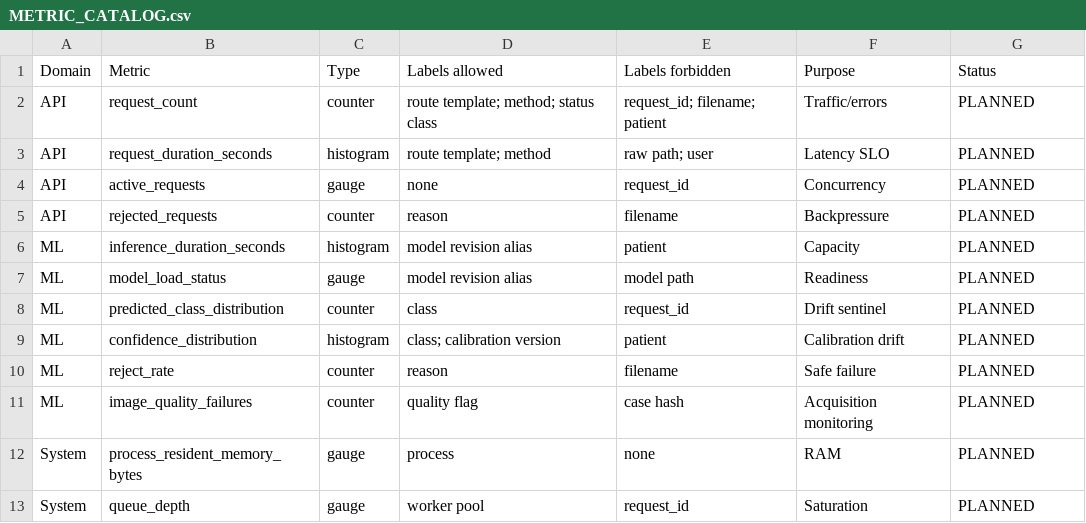
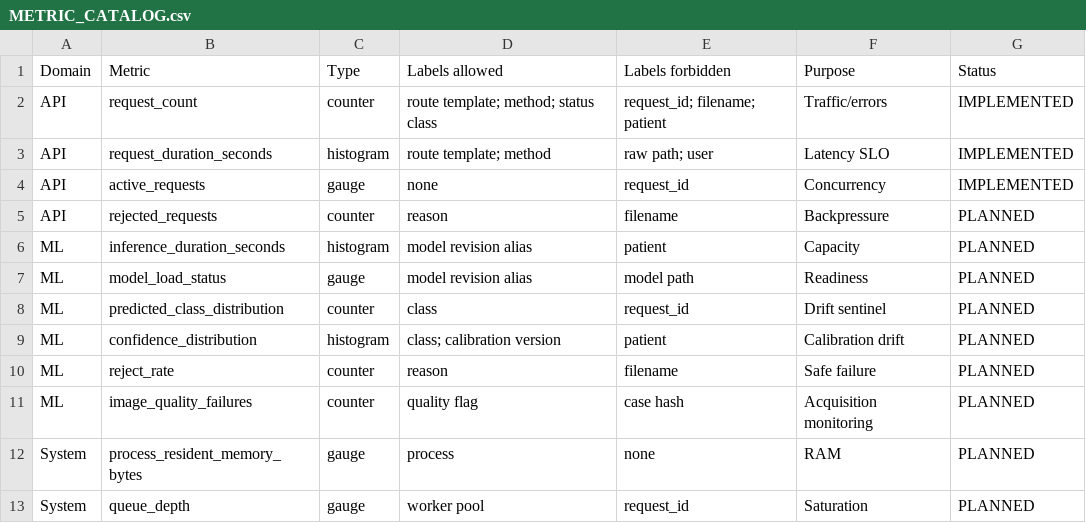
Before and after one commit to aleksandrahodzzik/malaria-cv-api, a CSV file: audit/phase12/METRIC_CATALOG.csv, drawn as a sheet.

Commit message:
feat: add protected operational metrics

```diff
--- a/audit/phase12/METRIC_CATALOG.csv
+++ b/audit/phase12/METRIC_CATALOG.csv
@@ -1,5 +1,5 @@
 Domain,Metric,Type,Labels allowed,Labels forbidden,Purpose,Status
-API,request_count,counter,"route template; method; status class","request_id; filename; patient",Traffic/errors,PLANNED
-API,request_duration_seconds,histogram,"route template; method","raw path; user",Latency SLO,PLANNED
-API,active_requests,gauge,none,request_id,Concurrency,PLANNED
+API,request_count,counter,"route template; method; status class","request_id; filename; patient",Traffic/errors,IMPLEMENTED
+API,request_duration_seconds,histogram,"route template; method","raw path; user",Latency SLO,IMPLEMENTED
+API,active_requests,gauge,none,request_id,Concurrency,IMPLEMENTED
 API,rejected_requests,counter,reason,filename,Backpressure,PLANNED
```
Also changed, not shown: 11 other files.
